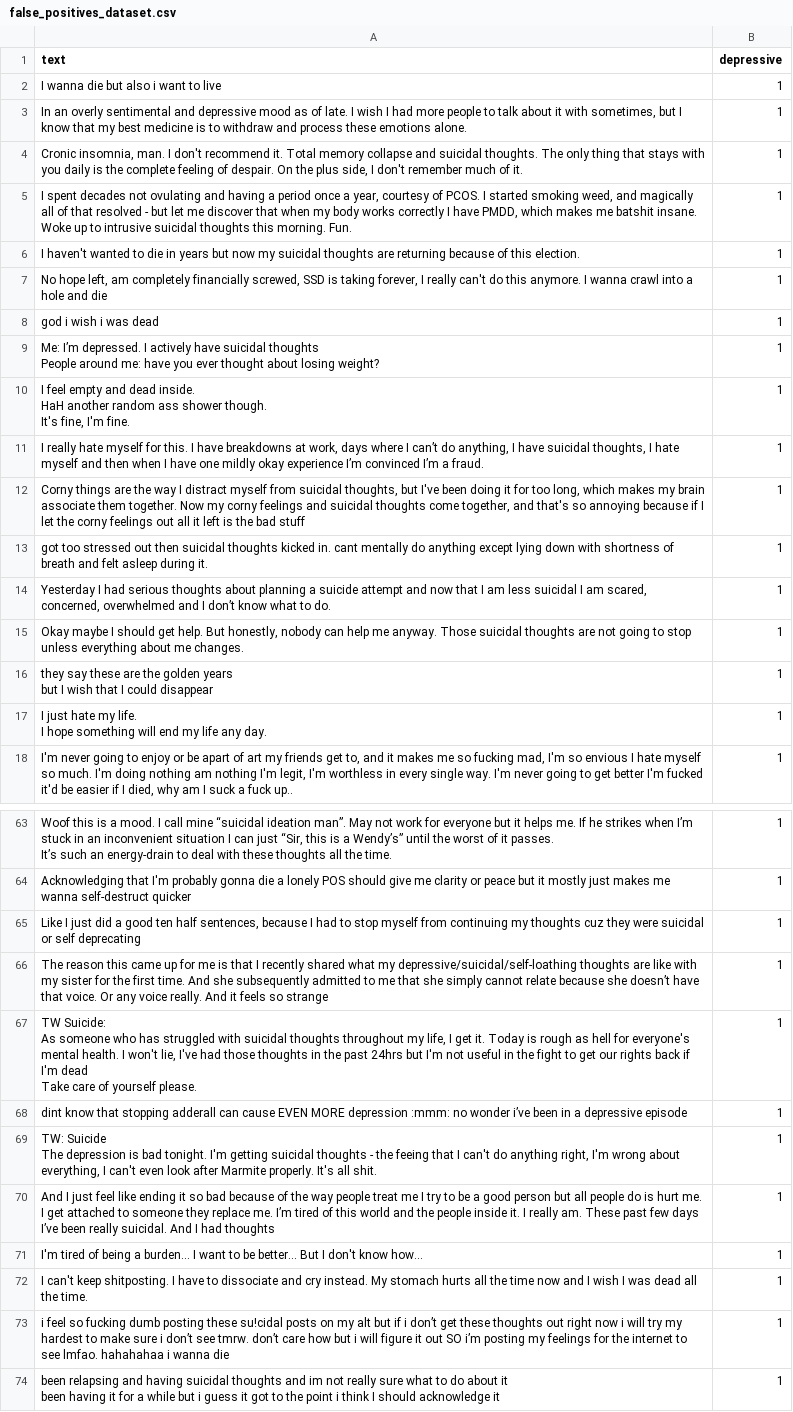
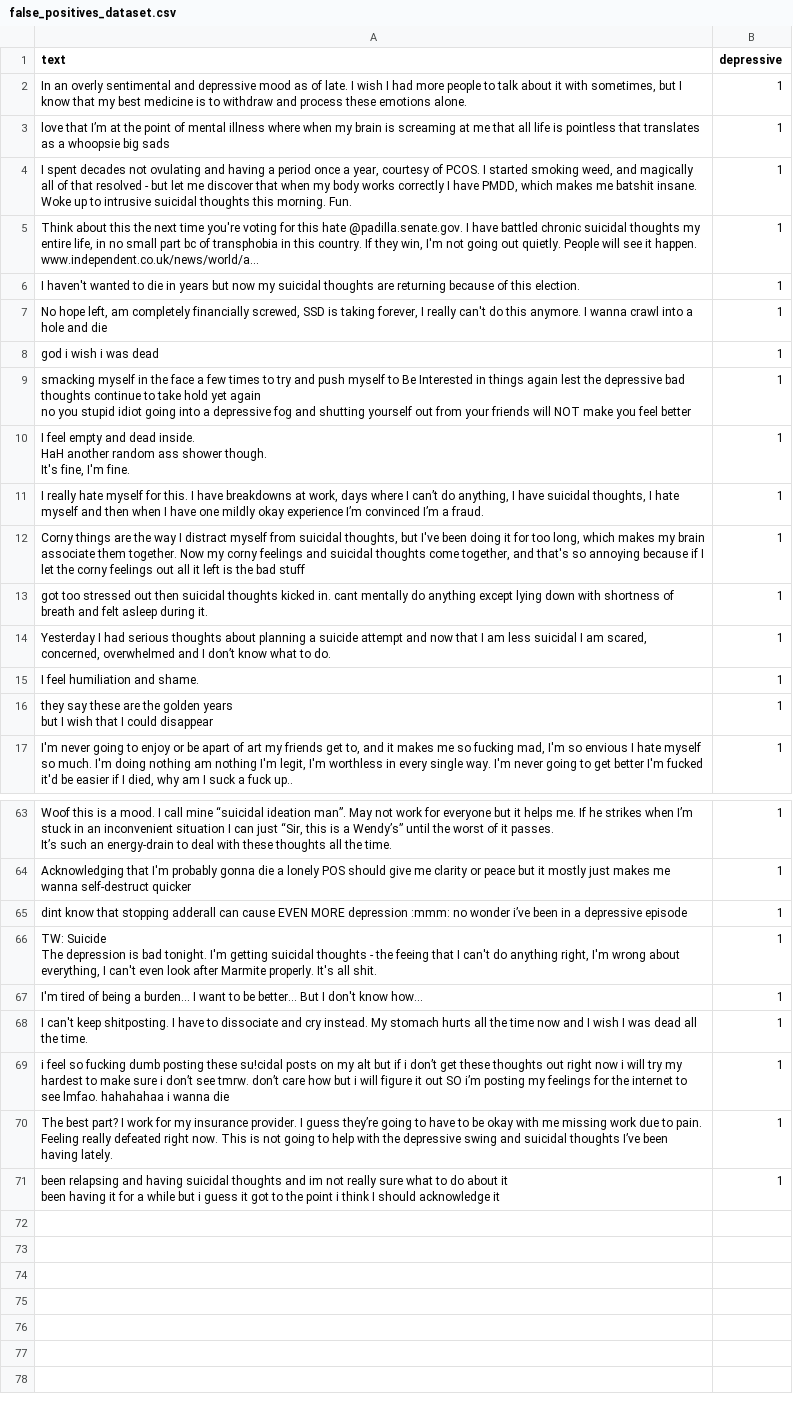
Before and after one commit to aliciamarzola/Bluesky-Depression, a CSV file: dataset/false_positives_dataset.csv, drawn as a sheet; only a part is shown, gaps mark what is left out; the diff covers the shown part only.

```diff
--- a/dataset/false_positives_dataset.csv
+++ b/dataset/false_positives_dataset.csv
@@ -1,5 +1,4 @@
 text,depressive
-I wanna die but also i want to live,1
 "In an overly sentimental and depressive mood as of late. I wish I had more people to talk about it with sometimes, but I know that my best medicine is to withdraw and process these emotions alone.",1
-"Cronic insomnia, man. I don't recommend it. Total memory collapse and suicidal thoughts. The only thing that stays with you daily is the complete feeling of despair. On the plus side, I don't remember much of it.",1
+love that I’m at the point of mental illness where when my brain is screaming at me that all life is pointless that translates as a whoopsie big sads,1
 "I spent decades not ovulating and having a period once a year, courtesy of PCOS. I started smoking weed, and magically all of that resolved - but let me discover that when my body works correctly I have PMDD, which makes me batshit insane.
@@ -7,2 +6,3 @@ I wanna die but also i want to live,1
 Woke up to intrusive suicidal thoughts this morning. Fun.",1
+"Think about this the next time you're voting for this hate @padilla.senate.gov. I have battled chronic suicidal thoughts my entire life, in no small part bc of transphobia in this country. If they win, I'm not going out quietly. People will see it happen. www.independent.co.uk/news/world/a...",1
 I haven't wanted to die in years but now my suicidal thoughts are returning because of this election.,1
@@ -10,5 +10,5 @@ I haven't wanted to die in years but now my suicidal thoughts are returning beca
 god i wish i was dead,1
-"Me: I’m depressed. I actively have suicidal thoughts
-
-People around me: have you ever thought about losing weight?",1
+"smacking myself in the face a few times to try and push myself to Be Interested in things again lest the depressive bad thoughts continue to take hold yet again
+
+no you stupid idiot going into a depressive fog and shutting yourself out from your friends will NOT make you feel better",1
 "I feel empty and dead inside.
@@ -20,7 +20,5 @@ got too stressed out then suicidal thoughts kicked in. cant mentally do anything
 "Yesterday I had serious thoughts about planning a suicide attempt and now that I am less suicidal I am scared, concerned, overwhelmed and I don’t know what to do.",1
-"Okay maybe I should get help. But honestly, nobody can help me anyway. Those suicidal thoughts are not going to stop unless everything about me changes.",1
+I feel humiliation and shame.,1
 "they say these are the golden years
 but I wish that I could disappear",1
-"I just hate my life.
-I hope something will end my life any day.",1
 "I'm never going to enjoy or be apart of art my friends get to, and it makes me so fucking mad, I'm so envious I hate myself so much. I'm doing nothing am nothing I'm legit, I'm worthless in every single way. I'm never going to get better I'm fucked it'd be easier if I died, why am I suck a fuck up..",1
@@ -96,9 +94,2 @@ It’s such an energy-drain to deal with these thoughts all the time.",1
 Acknowledging that I'm probably gonna die a lonely POS should give me clarity or peace but it mostly just makes me wanna self-destruct quicker,1
-"Like I just did a good ten half sentences, because I had to stop myself from continuing my thoughts cuz they were suicidal or self deprecating",1
-The reason this came up for me is that I recently shared what my depressive/suicidal/self-loathing thoughts are like with my sister for the first time. And she subsequently admitted to me that she simply cannot relate because she doesn’t have that voice. Or any voice really. And it feels so strange,1
-"TW Suicide:
-
-As someone who has struggled with suicidal thoughts throughout my life, I get it. Today is rough as hell for everyone's mental health. I won't lie, I've had those thoughts in the past 24hrs but I'm not useful in the fight to get our rights back if I'm dead
-
-Take care of yourself please.",1
 dint know that stopping adderall can cause EVEN MORE depression :mmm:  no wonder i’ve been in a depressive episode,1
@@ -109,3 +100,2 @@ dint know that stopping adderall can cause EVEN MORE depression :mmm:  no wonder
 The depression is bad tonight. I'm getting suicidal thoughts - the feeing that I can't do anything right, I'm wrong about everything, I can't even look after Marmite properly. It's all shit.",1
-And I just feel like ending it so bad because of the way people treat me I try to be a good person but all people do is hurt me. I get attached to someone they replace me. I’m tired of this world and the people inside it. I really am. These past few days I’ve been really suicidal. And I had thoughts,1
 I'm tired of being a burden... I want to be better... But I don't know how...,1
@@ -113,2 +103,3 @@ I can't keep shitposting. I have to dissociate and cry instead. My stomach hurts
 i feel so fucking dumb posting these su!cidal posts on my alt but if i don’t get these thoughts out right now i will try my hardest to make sure i don’t see tmrw. don’t care how but i will figure it out SO i’m posting my feelings for the internet to see lmfao. hahahahaa i wanna die,1
+The best part? I work for my insurance provider. I guess they’re going to have to be okay with me missing work due to pain. Feeling really defeated right now. This is not going to help with the depressive swing and suicidal thoughts I’ve been having lately.,1
 "been relapsing and having suicidal thoughts and im not really sure what to do about it
```
Also changed, not shown: 7 added rows, 6 removed rows and 7 edited cells elsewhere in this file, 4 other files.
